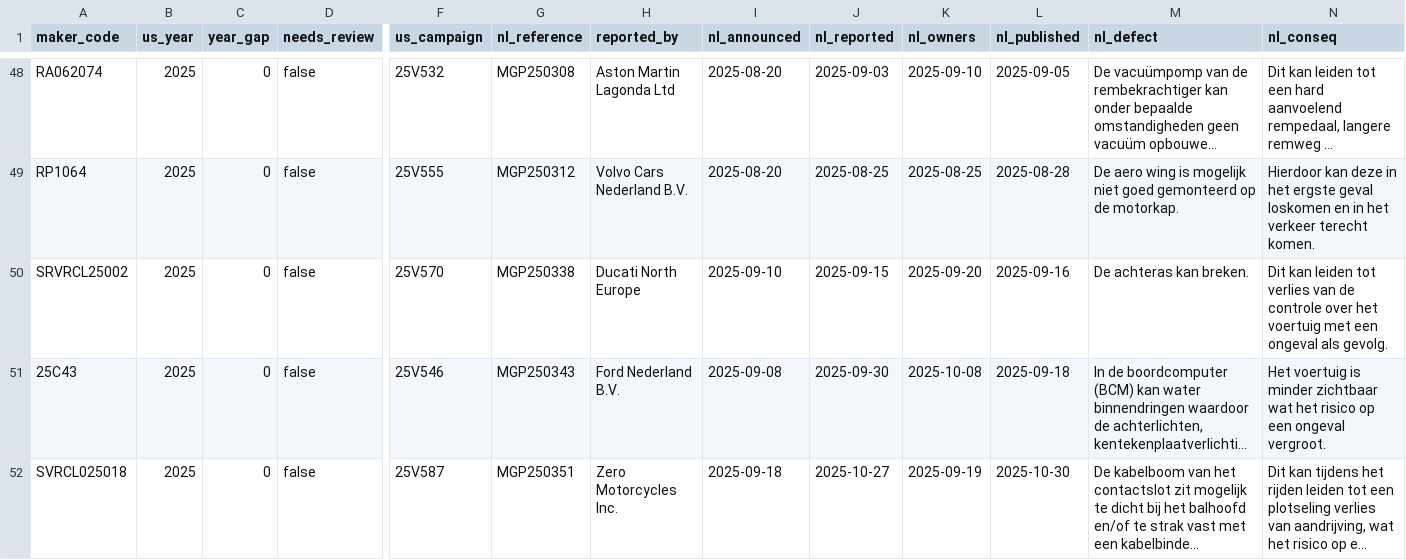
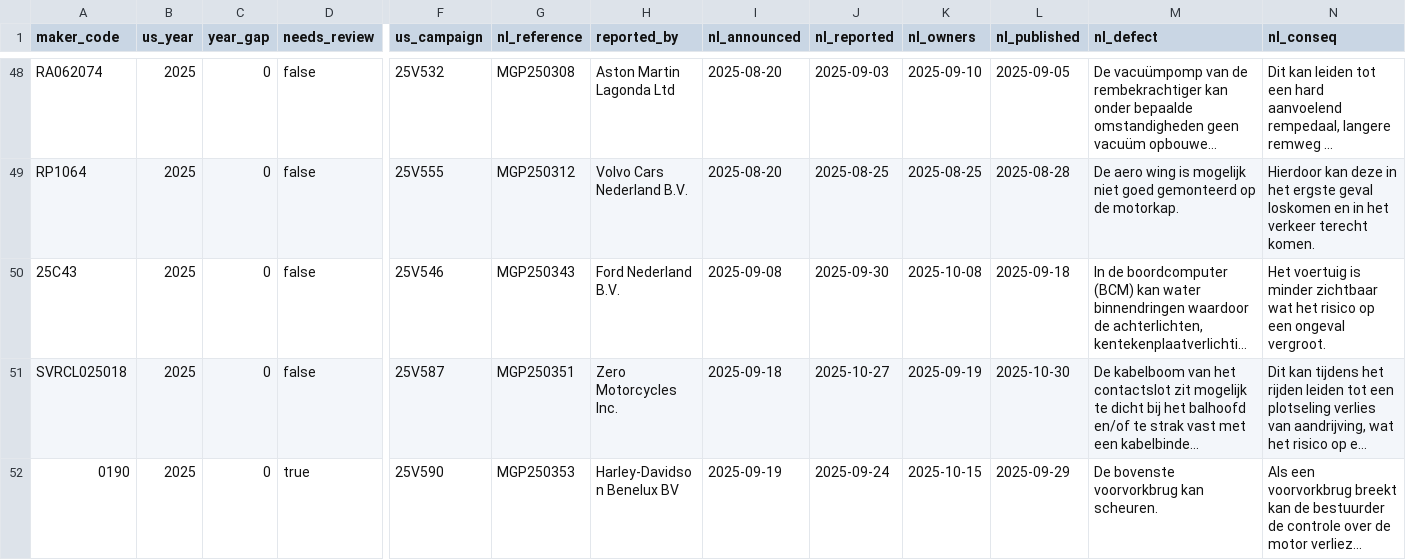
Before and after one commit to multiverseadmin/carsmultiverse-open-data, a CSV file: data/same-recall-two-countries.csv, drawn as a sheet; only a part is shown, gaps mark what is left out; the shorter side is filled out with more unchanged rows; long unchanged cells end in …; rows hold the shown columns only; the diff names each change by its address in the sheet, - before the commit and + after, or states it on an @@ line.

```diff
--- a/data/same-recall-two-countries.csv
+++ b/data/same-recall-two-countries.csv
-row 50: SRVRCL25002 | 2025 | 0 | false | 25V570 | MGP250338 | Ducati North Europe | 2025-09-10 | 2025-09-15 | 2025-09-20 | 2025-09-16 | De achteras kan breken. | Dit kan leiden tot verlies van de controle over het voertuig met een ongeval als gevolg.
```
Also changed, not shown: data/recall-notice-fingerprints.csv, data/recall-wording-archive.csv, 26 other files.
